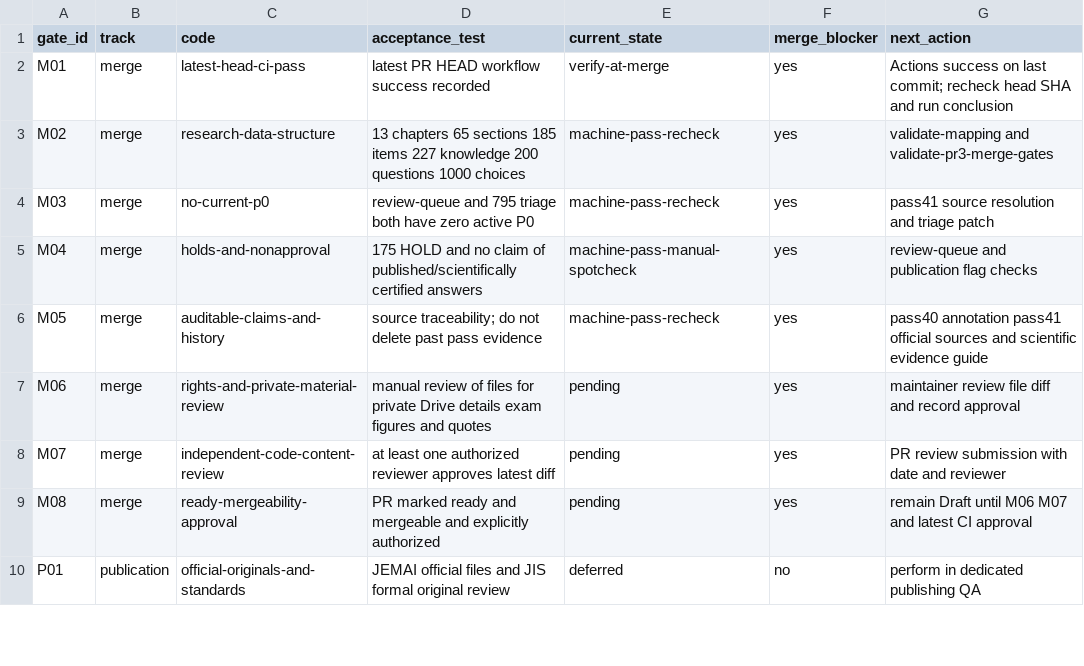
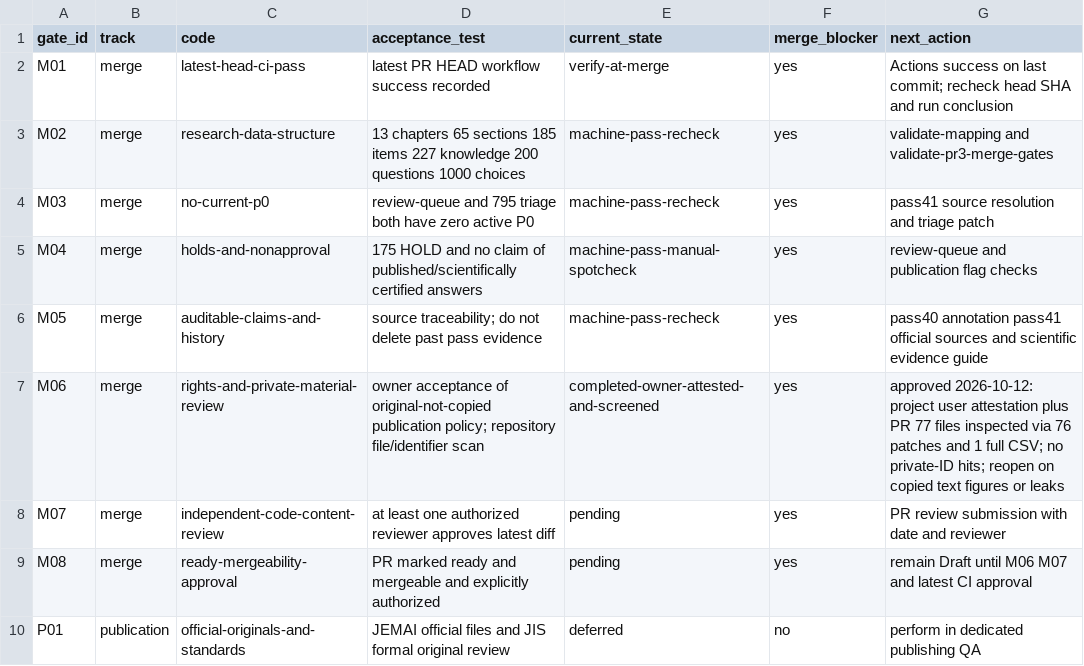
Before and after one commit to rhodanus2179/dioxin-studyware, a CSV file: docs/research/pr3-merge-checklist.csv, drawn as a sheet; only a part is shown.

Commit message:
qa: accept scoped owner M06 sign-off and enforce public-source boundary

```diff
--- a/docs/research/pr3-merge-checklist.csv
+++ b/docs/research/pr3-merge-checklist.csv
@@ -6,3 +6,3 @@ gate_id,track,code,acceptance_test,current_state,merge_blocker,next_action
 "M05","merge","auditable-claims-and-history","source traceability; do not delete past pass evidence","machine-pass-recheck","yes","pass40 annotation pass41 official sources and scientific evidence guide"
-"M06","merge","rights-and-private-material-review","manual review of files for private Drive details exam figures and quotes","pending","yes","maintainer review file diff and record approval"
+"M06","merge","rights-and-private-material-review","owner acceptance of original-not-copied publication policy; repository file/identifier scan","completed-owner-attested-and-screened","yes","approved 2026-10-12: project user attestation plus PR 77 files inspected via 76 patches and 1 full CSV; no private-ID hits; reopen on copied text figures or leaks"
 "M07","merge","independent-code-content-review","at least one authorized reviewer approves latest diff","pending","yes","PR review submission with date and reviewer"
```
Also changed, not shown: 6 other files.
